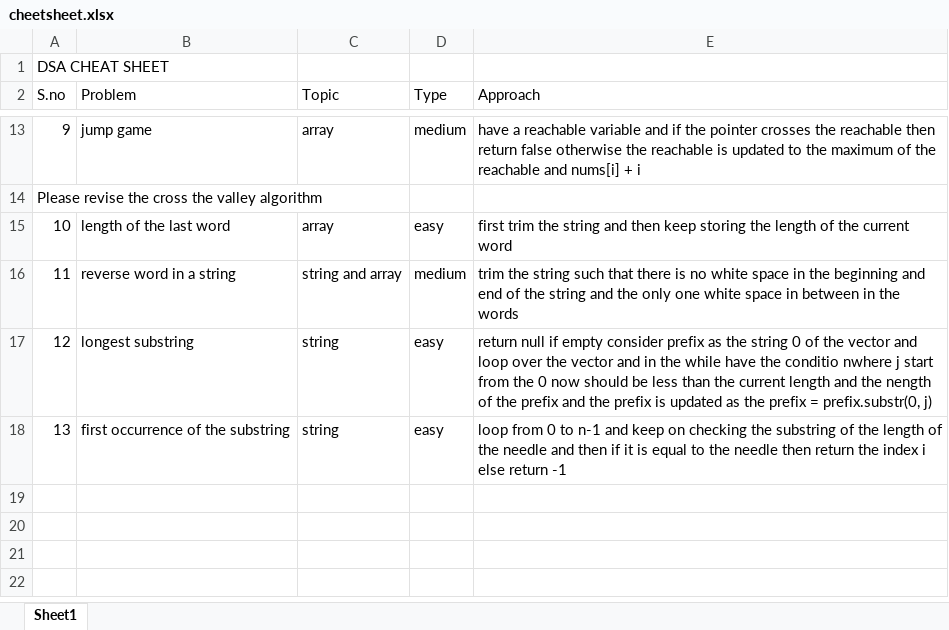
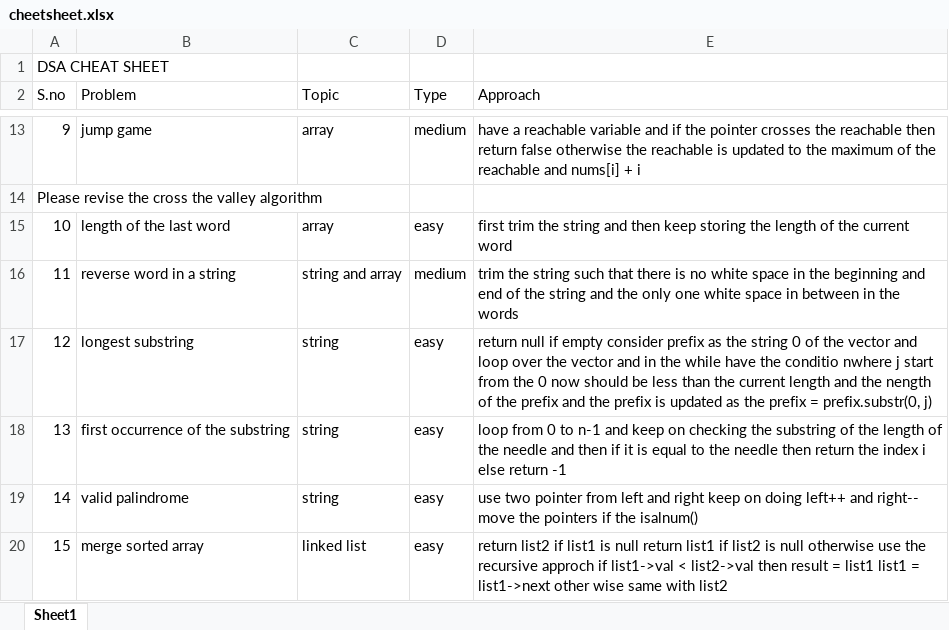
Before and after one commit to JaiBhalla03/dsa, an Excel workbook: cheetsheet.xlsx, sheet Sheet1, drawn as a sheet; only a part is shown, gaps mark what is left out; values as stored, in another font and other column widths than the file's, no borders; the diff names each change by its address in the sheet, - before the commit and + after, or states it on an @@ line.

```diff
--- a/cheetsheet.xlsx (sheet Sheet1)
+++ b/cheetsheet.xlsx (sheet Sheet1)
+row 19: 14 | valid palindrome | string | easy | use two pointer from left and right keep on doing left++ and right-- move the pointers if the isalnum()
+row 20: 15 | merge sorted array | linked list | easy | return list2 if list1 is null return list1 if list2 is null otherwise use the recursive approch if list1->val < list2->val then result = list1 list1 = list1->next other wise same with list2
```
Also changed, not shown: 3 other files.
